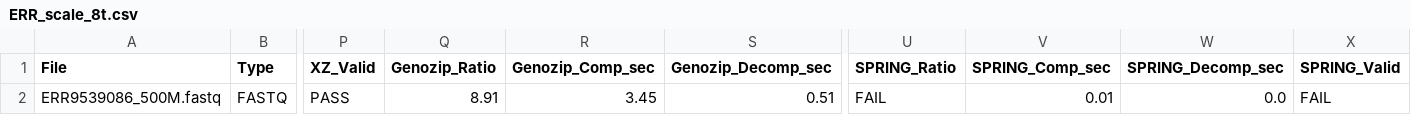
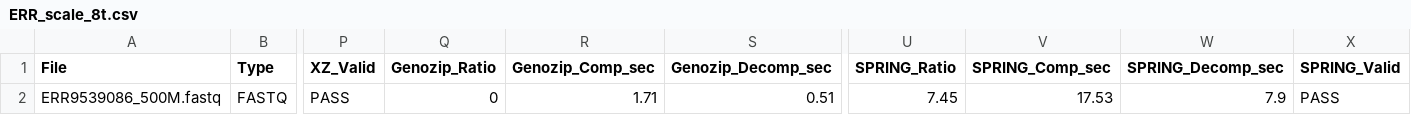
Before and after one commit to Georgakopoulos-Soares-lab/compression, a CSV file: results/ERR_scale_8t.csv, drawn as a sheet; only a part is shown, gaps mark what is left out; the diff names each change by its address in the sheet, - before the commit and + after, or states it on an @@ line.

```diff
--- a/results/ERR_scale_8t.csv
+++ b/results/ERR_scale_8t.csv
-Q2 (Genozip_Ratio): 8.91
+Q2 (Genozip_Ratio): 0
-R2 (Genozip_Comp_sec): 3.45
+R2 (Genozip_Comp_sec): 1.71
-U2 (SPRING_Ratio): FAIL
+U2 (SPRING_Ratio): 7.45
-V2 (SPRING_Comp_sec): 0.01
+V2 (SPRING_Comp_sec): 17.53
-W2 (SPRING_Decomp_sec): 0.0
+W2 (SPRING_Decomp_sec): 7.9
-X2 (SPRING_Valid): FAIL
+X2 (SPRING_Valid): PASS
```
Also changed, not shown: results/1000G_baseline.csv, results/1000G_scale_16t.csv, 25 other files.
